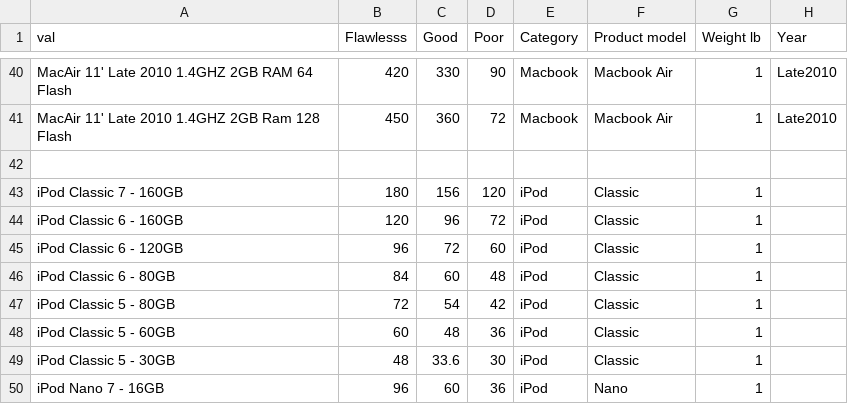
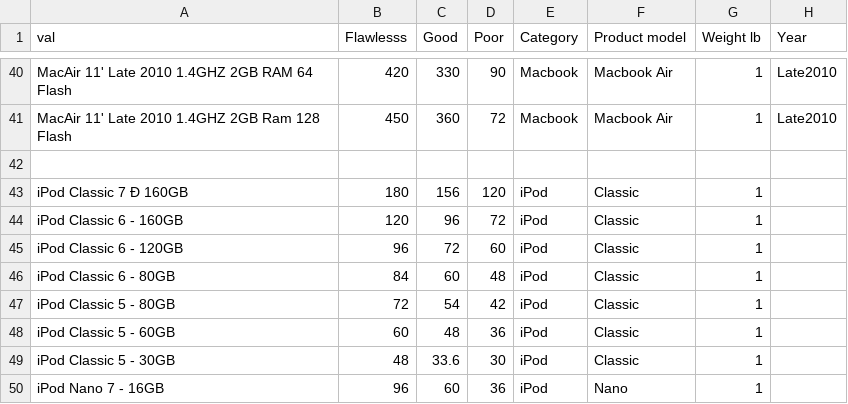
Before and after one commit to webdev36/swapidy_project, a CSV file: demo_data/products_20130114_sell.csv, drawn as a sheet; only a part is shown, gaps mark what is left out; the diff names each change by its address in the sheet, - before the commit and + after, or states it on an @@ line.

```diff
--- a/demo_data/products_20130114_sell.csv
+++ b/demo_data/products_20130114_sell.csv
-A43 (val): iPod Classic 7 - 160GB
+A43 (val): iPod Classic 7 Ð 160GB
```
